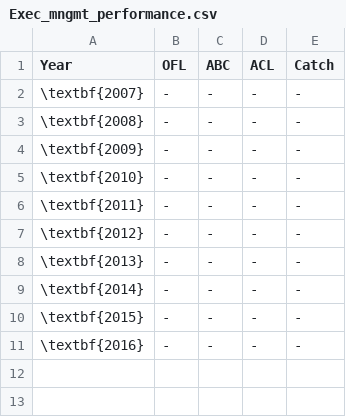
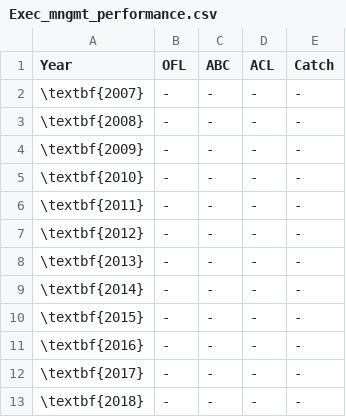
Before and after one commit to melissamonk-NOAA/StockAssessment_template, a CSV file: txt_files/Exec_mngmt_performance.csv, drawn as a sheet.

Commit message:
Fixed the first and last years being pulled from the SS output and as a result the Executive summary base model results table, Issues #7 ,#8 ,and #9

```diff
--- a/txt_files/Exec_mngmt_performance.csv
+++ b/txt_files/Exec_mngmt_performance.csv
@@ -11 +11,3 @@ Year,OFL,ABC,ACL,Catch
 \textbf{2016},-,-,-,-
+\textbf{2017},-,-,-,-
+\textbf{2018},-,-,-,-
```
Also changed, not shown: r4ss/plots_mod1/plotInfoTable_mod1_final.csv, 15 other files.
